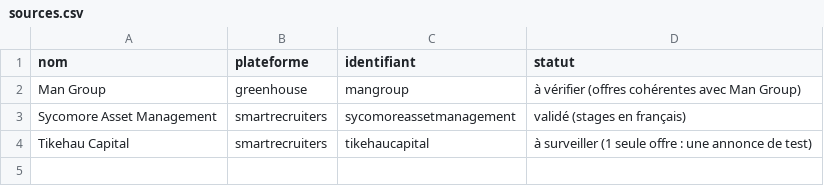
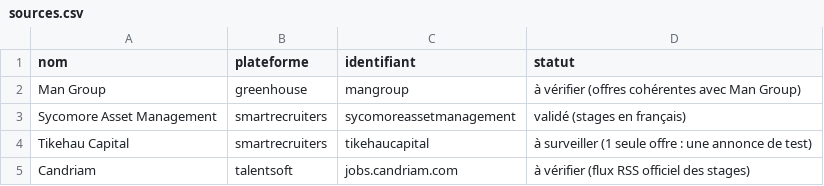
Before and after one commit to RPRADAR/radar-stages, a CSV file: data/sources.csv, drawn as a sheet; the diff names each change by its address in the sheet, - before the commit and + after, or states it on an @@ line.

```diff
--- a/data/sources.csv
+++ b/data/sources.csv
+row 5: Candriam | talentsoft | jobs.candriam.com | à vérifier (flux RSS officiel des stages)
```
Also changed, not shown: data/companies.csv.
